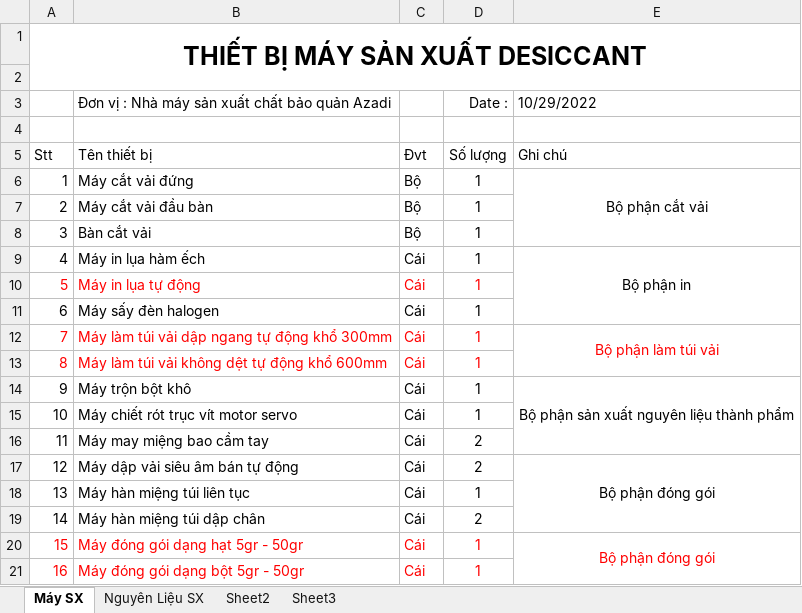
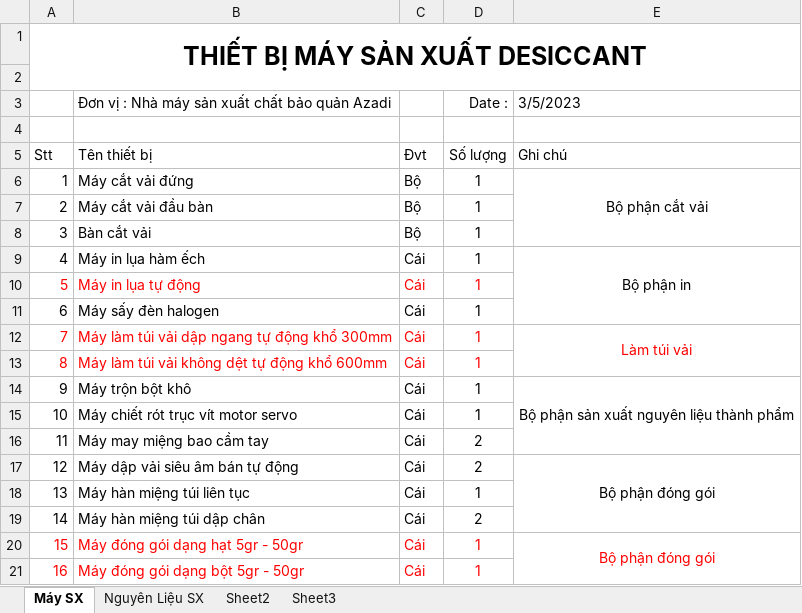
Before and after one commit to azadisoff/Desiccant, an Excel workbook: LinhTinh/Thiết bị máy sản xuât Desiccant.xlsx, sheet Máy SX, drawn as a sheet; values as stored, in another font and other column widths than the file's, no borders; the diff names each change by its address in the sheet, - before the commit and + after, or states it on an @@ line.

```diff
--- a/LinhTinh/Thiết bị máy sản xuât Desiccant.xlsx (sheet Máy SX)
+++ b/LinhTinh/Thiết bị máy sản xuât Desiccant.xlsx (sheet Máy SX)
-E3: 10/29/2022
+E3: 3/5/2023
-E12: Bộ phận làm túi vải
+E12: Làm túi vải
```
Also changed, not shown: sheet Nguyên Liệu SX, LinhTinh/LƯƠNG VÀ BẬC LƯƠNG.xlsx, MMO/MMO-230512.xlsx, 13 other files.
